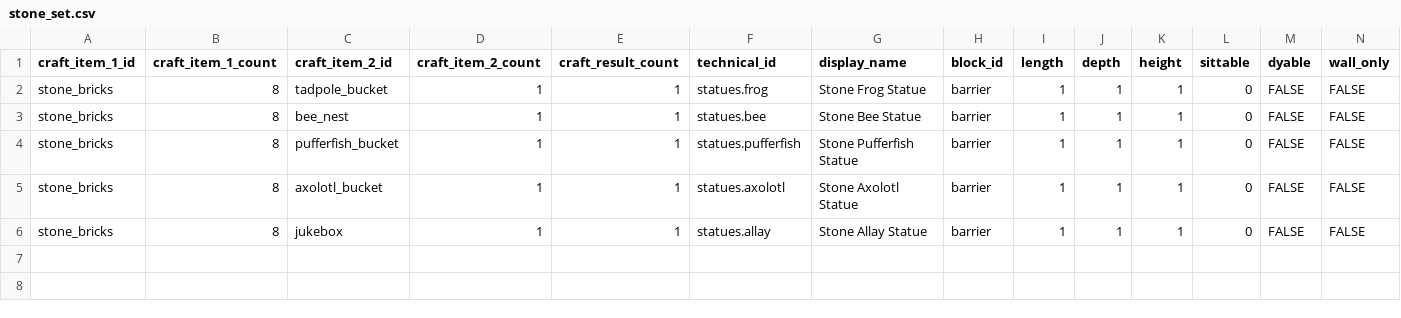
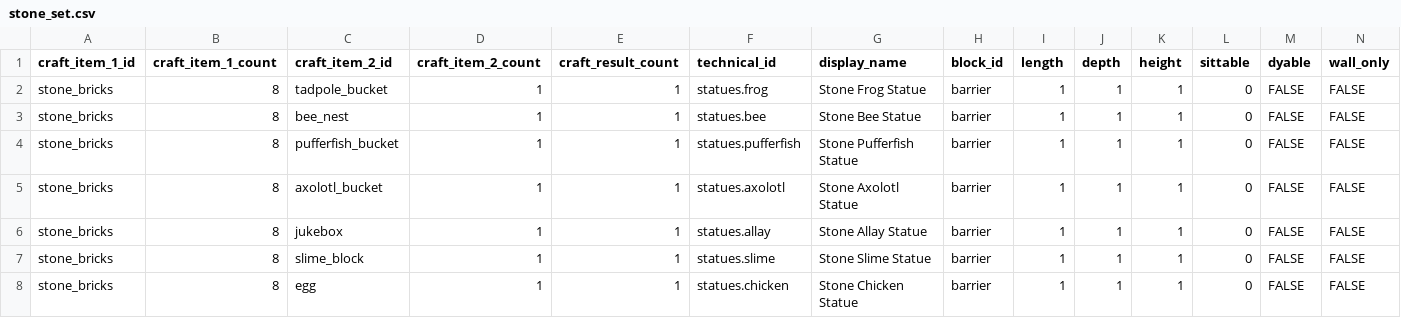
Before and after one commit to Gamemode4Dev/GM4_Datapacks, a CSV file: gm4_furniture/raw_data/furniture_set/stone_set.csv, drawn as a sheet; only a part is shown; rows hold the shown columns only; the diff names each change by its address in the sheet, - before the commit and + after, or states it on an @@ line.

Commit message:
Add slime and chicken statues

```diff
--- a/gm4_furniture/raw_data/furniture_set/stone_set.csv
+++ b/gm4_furniture/raw_data/furniture_set/stone_set.csv
+row 7: stone_bricks | 8 | slime_block | 1 | 1 | statues.slime | Stone Slime Statue | barrier | 1 | 1 | 1 | 0 | FALSE | FALSE
+row 8: stone_bricks | 8 | egg | 1 | 1 | statues.chicken | Stone Chicken Statue | barrier | 1 | 1 | 1 | 0 | FALSE | FALSE
```
Also changed, not shown: 9 other files.
